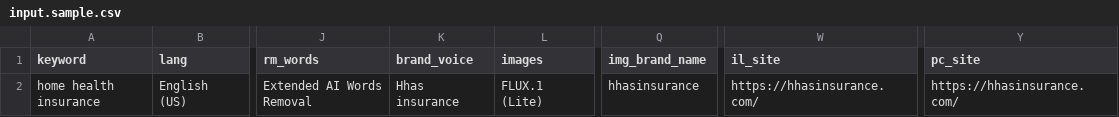
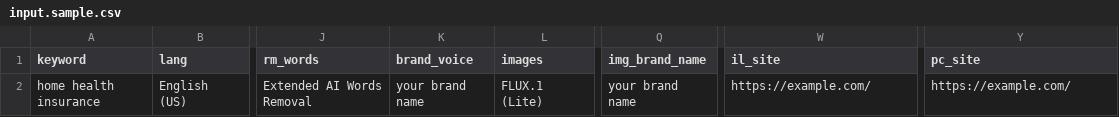
Before and after one commit to ZulqurnainCheema/Article-generator-script, a CSV file: input.sample.csv, drawn as a sheet; only a part is shown, gaps mark what is left out; the diff names each change by its address in the sheet, - before the commit and + after, or states it on an @@ line.

Commit message:
Update input.sample.csv

```diff
--- a/input.sample.csv
+++ b/input.sample.csv
-K2 (brand_voice): Hhas insurance
+K2 (brand_voice): your brand name
-Q2 (img_brand_name): hhasinsurance
+Q2 (img_brand_name): your brand name
-W2 (il_site): https://hhasinsurance.com/
+W2 (il_site): https://example.com/
-Y2 (pc_site): https://hhasinsurance.com/
+Y2 (pc_site): https://example.com/
```
